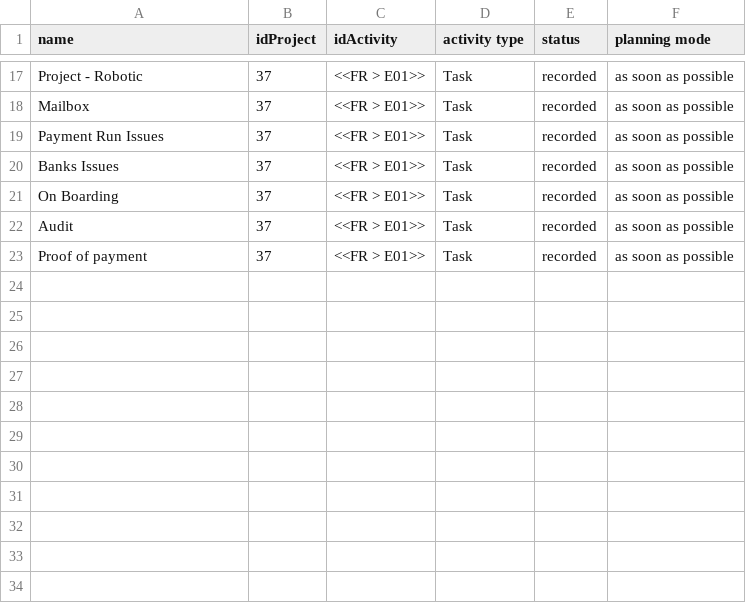
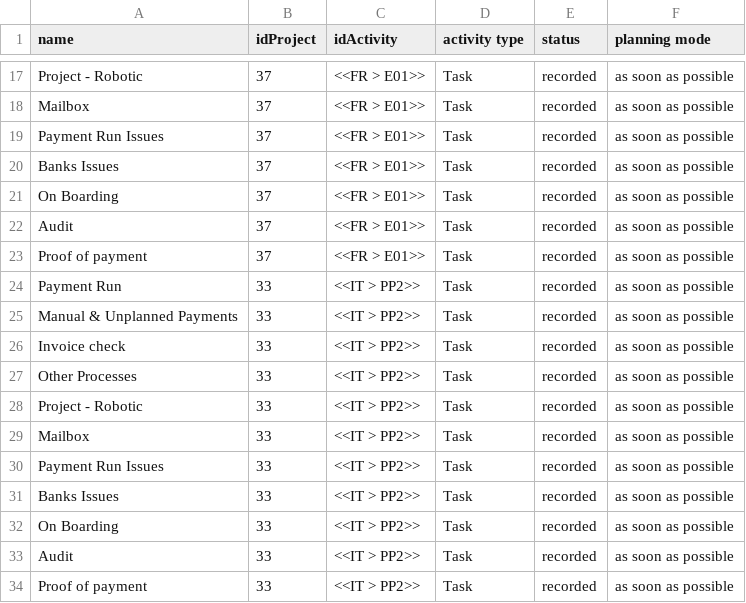
Before and after one commit to rlucho/mem0-mcp-selfhosted, a CSV file: projeqtor/payment-restructure/out/03_create_tasks_under_systems.csv, drawn as a sheet; only a part is shown, gaps mark what is left out.

```diff
--- a/projeqtor/payment-restructure/out/03_create_tasks_under_systems.csv
+++ b/projeqtor/payment-restructure/out/03_create_tasks_under_systems.csv
@@ -23 +23,12 @@ Audit;37;<<FR > E01>>;Task;recorded;as soon as possible
 Proof of payment;37;<<FR > E01>>;Task;recorded;as soon as possible
+Payment Run;33;<<IT > PP2>>;Task;recorded;as soon as possible
+Manual & Unplanned Payments;33;<<IT > PP2>>;Task;recorded;as soon as possible
+Invoice check;33;<<IT > PP2>>;Task;recorded;as soon as possible
+Other Processes;33;<<IT > PP2>>;Task;recorded;as soon as possible
+Project - Robotic;33;<<IT > PP2>>;Task;recorded;as soon as possible
+Mailbox;33;<<IT > PP2>>;Task;recorded;as soon as possible
+Payment Run Issues;33;<<IT > PP2>>;Task;recorded;as soon as possible
+Banks Issues;33;<<IT > PP2>>;Task;recorded;as soon as possible
+On Boarding;33;<<IT > PP2>>;Task;recorded;as soon as possible
+Audit;33;<<IT > PP2>>;Task;recorded;as soon as possible
+Proof of payment;33;<<IT > PP2>>;Task;recorded;as soon as possible
```
Also changed, not shown: 4 other files.
